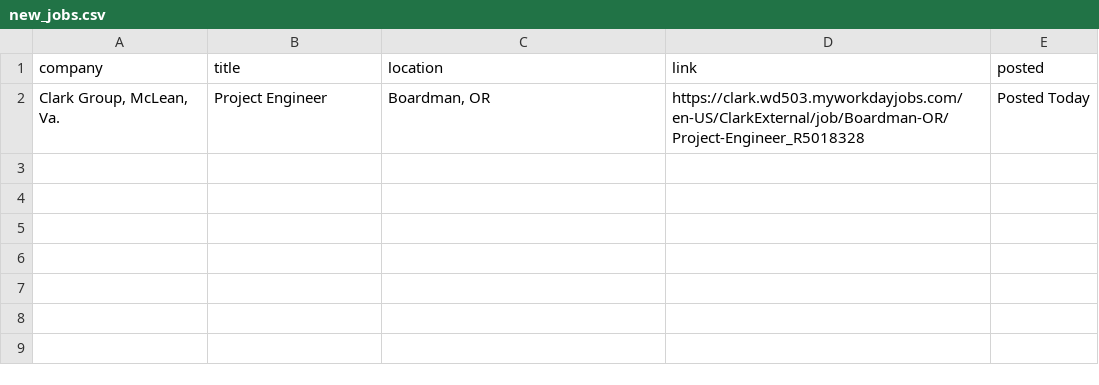
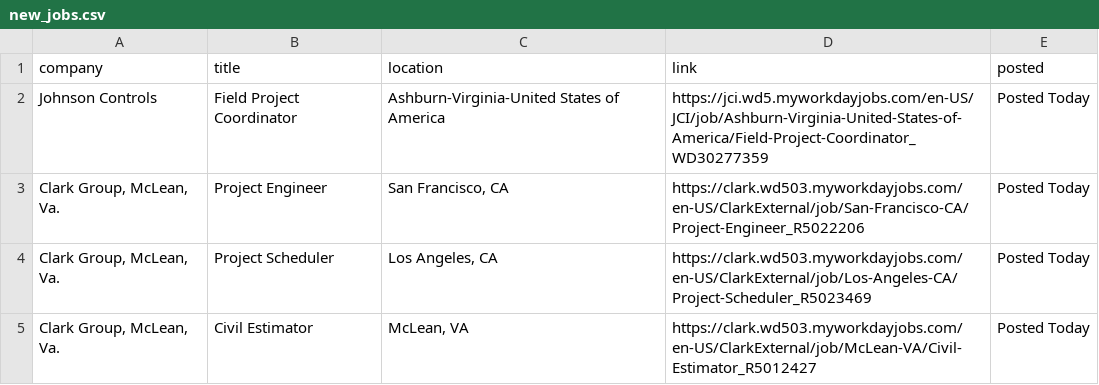
Before and after one commit to harsha271199/jp, a CSV file: new_jobs.csv, drawn as a sheet.

```diff
--- a/new_jobs.csv
+++ b/new_jobs.csv
@@ -1,2 +1,5 @@
 company,title,location,link,posted
-"Clark Group, McLean, Va.",Project Engineer,"Boardman, OR",https://clark.wd503.myworkdayjobs.com/en-US/ClarkExternal/job/Boardman-OR/Project-Engineer_R5018328,Posted Today
+Johnson Controls,Field Project Coordinator,Ashburn-Virginia-United States of America,https://jci.wd5.myworkdayjobs.com/en-US/JCI/job/Ashburn-Virginia-United-States-of-America/Field-Project-Coordinator_WD30277359,Posted Today
+"Clark Group, McLean, Va.",Project Engineer,"San Francisco, CA",https://clark.wd503.myworkdayjobs.com/en-US/ClarkExternal/job/San-Francisco-CA/Project-Engineer_R5022206,Posted Today
+"Clark Group, McLean, Va.",Project Scheduler,"Los Angeles, CA",https://clark.wd503.myworkdayjobs.com/en-US/ClarkExternal/job/Los-Angeles-CA/Project-Scheduler_R5023469,Posted Today
+"Clark Group, McLean, Va.",Civil Estimator,"McLean, VA",https://clark.wd503.myworkdayjobs.com/en-US/ClarkExternal/job/McLean-VA/Civil-Estimator_R5012427,Posted Today
```
Also changed, not shown: seen_links.csv, source_health.csv, 2 other files.
